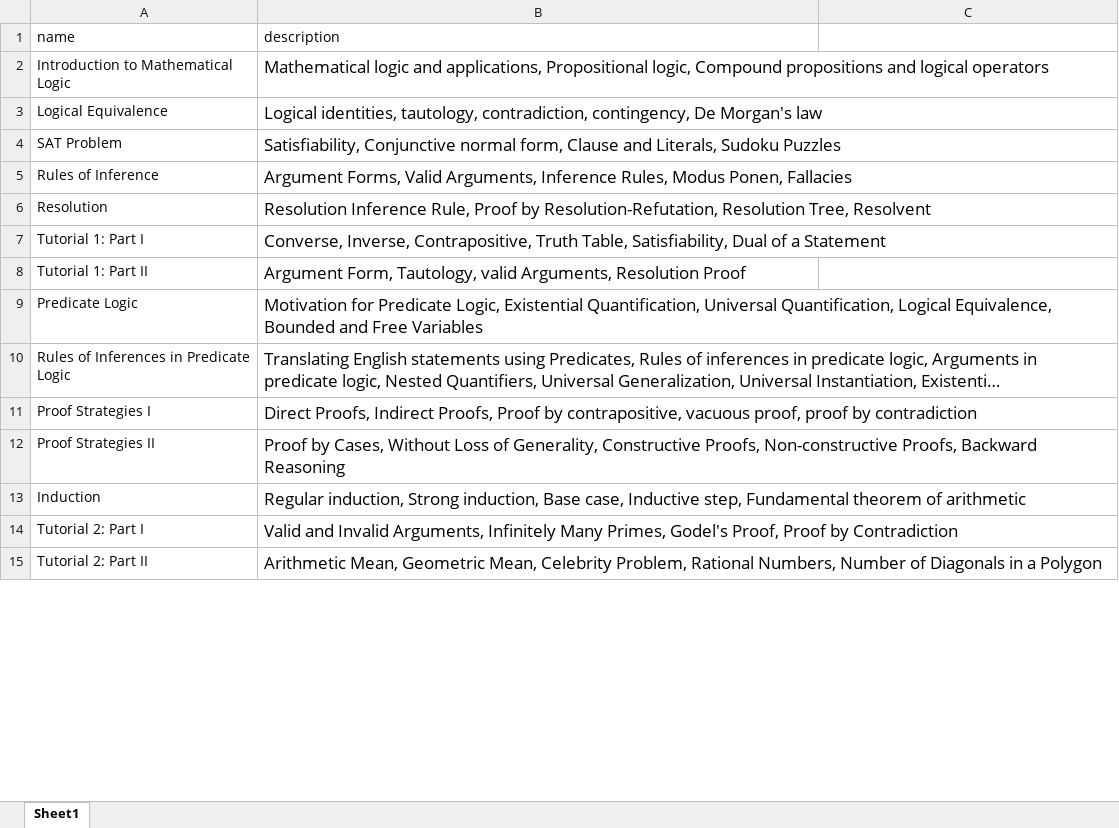
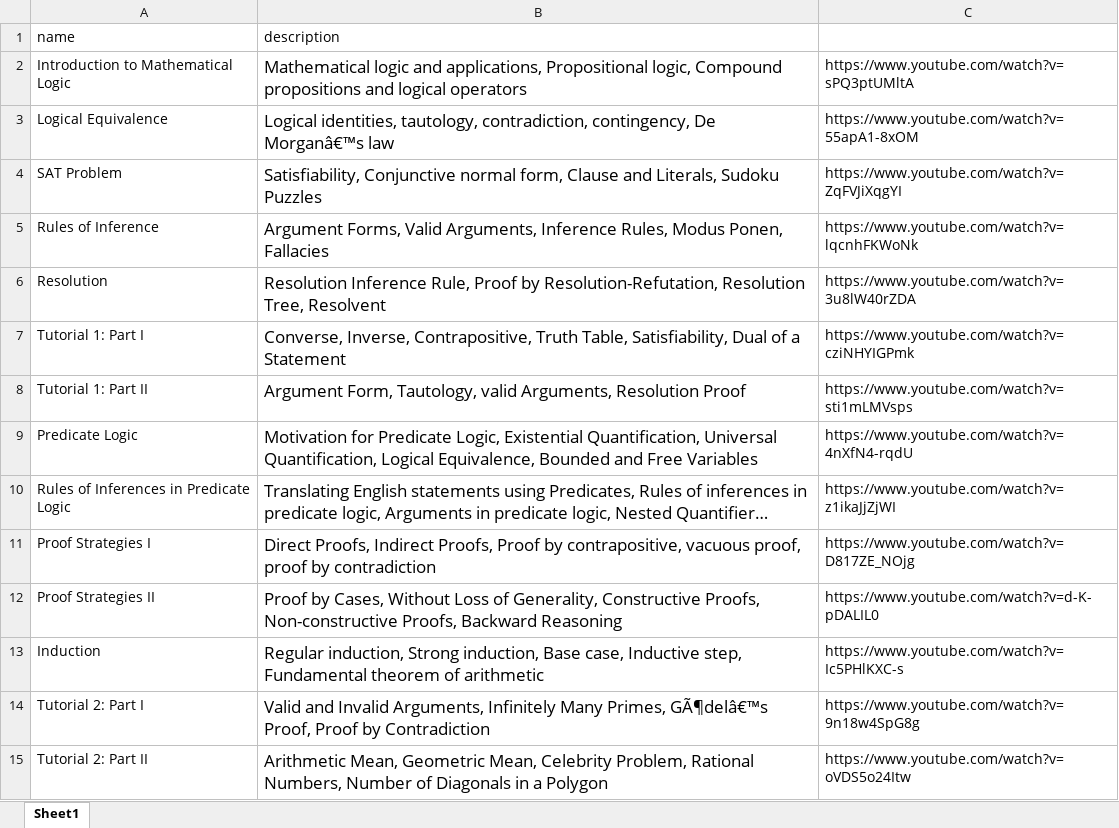
Before and after one commit to gururajo/navigated_learning, an Excel workbook: Backend/DM/DM_Resource_Keywords.xlsx, sheet Sheet1, drawn as a sheet; only a part is shown; long unchanged cells end in …; values as stored, in another font and other column widths than the file's, no borders; charts and pictures not drawn; the diff covers the shown part only; the diff names each change by its address in the sheet, - before the commit and + after, or states it on an @@ line.

```diff
--- a/Backend/DM/DM_Resource_Keywords.xlsx (sheet Sheet1)
+++ b/Backend/DM/DM_Resource_Keywords.xlsx (sheet Sheet1)
-C2: (empty)
+C2: https://www.youtube.com/watch?v=sPQ3ptUMltA
-B3 (description): …contingency, De Morgan's law
+B3 (description): …contingency, De Morganâ€™s law
-C3: (empty)
+C3: https://www.youtube.com/watch?v=55apA1-8xOM
-C4: (empty)
+C4: https://www.youtube.com/watch?v=ZqFVJiXqgYI
-C5: (empty)
+C5: https://www.youtube.com/watch?v=lqcnhFKWoNk
-C6: (empty)
+C6: https://www.youtube.com/watch?v=3u8lW40rZDA
-C7: (empty)
+C7: https://www.youtube.com/watch?v=cziNHYIGPmk
-C8: (empty)
+C8: https://www.youtube.com/watch?v=sti1mLMVsps
-C9: (empty)
+C9: https://www.youtube.com/watch?v=4nXfN4-rqdU
-C10: (empty)
+C10: https://www.youtube.com/watch?v=z1ikaJjZjWI
-C11: (empty)
+C11: https://www.youtube.com/watch?v=D817ZE_NOjg
-C12: (empty)
+C12: https://www.youtube.com/watch?v=d-K-pDALIL0
-C13: (empty)
+C13: https://www.youtube.com/watch?v=Ic5PHlKXC-s
-B14 (description): …Many Primes, Godel's Proof, Proof…
+B14 (description): …Many Primes, GÃ¶delâ€™s Proof, Proof…
-C14: (empty)
+C14: https://www.youtube.com/watch?v=9n18w4SpG8g
-C15: (empty)
+C15: https://www.youtube.com/watch?v=oVDS5o24Itw
```
Also changed, not shown: 1 added row, 1 removed row and 71 edited cells elsewhere in this sheet, charts or pictures, Backend/DM_Resource_Plot.xlsx.
